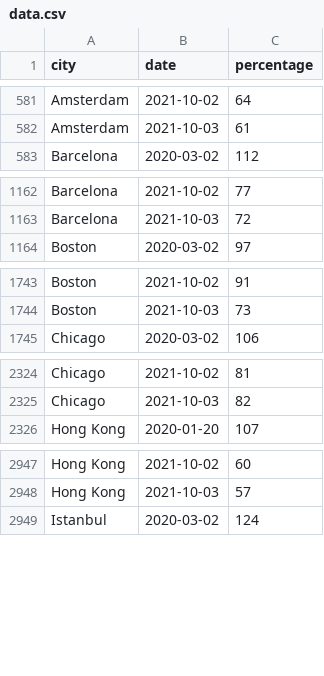
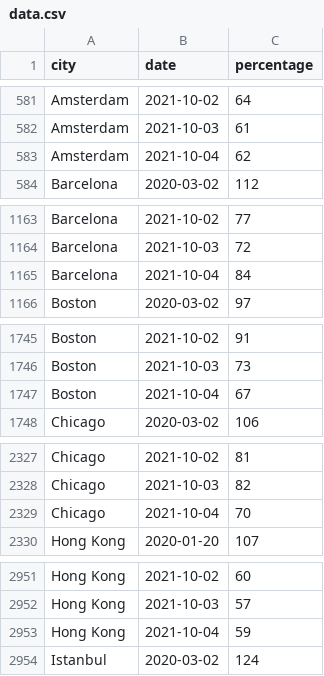
Before and after one commit to AntoineAugusti/citymapper-mobility-index, a CSV file: data.csv, drawn as a sheet; only a part is shown, gaps mark what is left out; the diff covers the shown part only.

```diff
--- a/data.csv
+++ b/data.csv
@@ -582,2 +582,3 @@ Amsterdam,2021-10-02,64
 Amsterdam,2021-10-03,61
+Amsterdam,2021-10-04,62
 Barcelona,2020-03-02,112
@@ -1163,2 +1164,3 @@ Barcelona,2021-10-02,77
 Barcelona,2021-10-03,72
+Barcelona,2021-10-04,84
 Boston,2020-03-02,97
@@ -1744,2 +1746,3 @@ Boston,2021-10-02,91
 Boston,2021-10-03,73
+Boston,2021-10-04,67
 Chicago,2020-03-02,106
@@ -2325,2 +2328,3 @@ Chicago,2021-10-02,81
 Chicago,2021-10-03,82
+Chicago,2021-10-04,70
 Hong Kong,2020-01-20,107
@@ -2948,2 +2952,3 @@ Hong Kong,2021-10-02,60
 Hong Kong,2021-10-03,57
+Hong Kong,2021-10-04,59
 Istanbul,2020-03-02,124
```
Also changed, not shown: 25 added rows elsewhere in this file, 1 other file.
